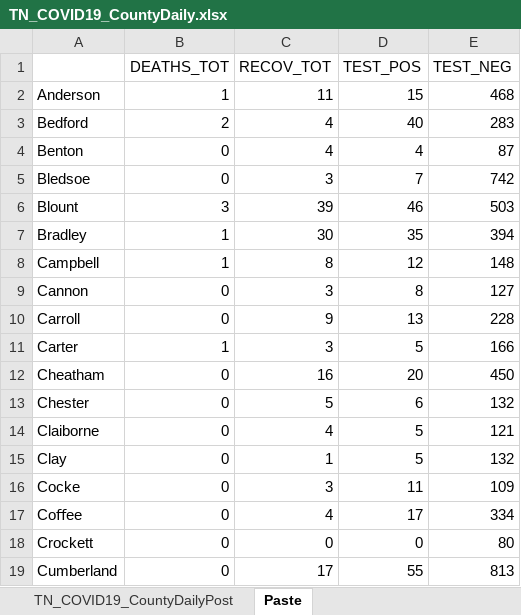
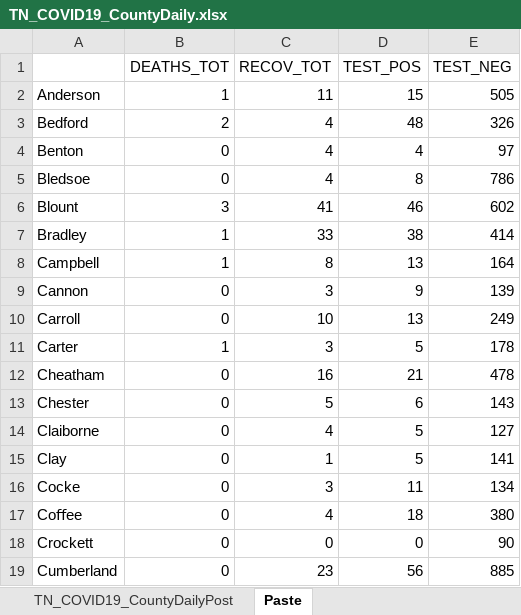
Before and after one commit to mfcarrasco/COVID-TN-Counties, an Excel workbook: TN_COVID19_CountyDaily.xlsx, sheet Paste, drawn as a sheet; only a part is shown; values as stored, in another font and other column widths than the file's, no borders; the diff covers the shown part only; the diff names each change by its address in the sheet, - before the commit and + after, or states it on an @@ line.

```diff
--- a/TN_COVID19_CountyDaily.xlsx (sheet Paste)
+++ b/TN_COVID19_CountyDaily.xlsx (sheet Paste)
-E2 (TEST_NEG): 468
+E2 (TEST_NEG): 505
-D3 (TEST_POS): 40
+D3 (TEST_POS): 48
-E3 (TEST_NEG): 283
+E3 (TEST_NEG): 326
-E4 (TEST_NEG): 87
+E4 (TEST_NEG): 97
-C5 (RECOV_TOT): 3
+C5 (RECOV_TOT): 4
-D5 (TEST_POS): 7
+D5 (TEST_POS): 8
-E5 (TEST_NEG): 742
+E5 (TEST_NEG): 786
-C6 (RECOV_TOT): 39
+C6 (RECOV_TOT): 41
-E6 (TEST_NEG): 503
+E6 (TEST_NEG): 602
-C7 (RECOV_TOT): 30
+C7 (RECOV_TOT): 33
-D7 (TEST_POS): 35
+D7 (TEST_POS): 38
-E7 (TEST_NEG): 394
+E7 (TEST_NEG): 414
-D8 (TEST_POS): 12
+D8 (TEST_POS): 13
-E8 (TEST_NEG): 148
+E8 (TEST_NEG): 164
-D9 (TEST_POS): 8
+D9 (TEST_POS): 9
-E9 (TEST_NEG): 127
+E9 (TEST_NEG): 139
-C10 (RECOV_TOT): 9
+C10 (RECOV_TOT): 10
-E10 (TEST_NEG): 228
+E10 (TEST_NEG): 249
-E11 (TEST_NEG): 166
+E11 (TEST_NEG): 178
-D12 (TEST_POS): 20
+D12 (TEST_POS): 21
-E12 (TEST_NEG): 450
+E12 (TEST_NEG): 478
-E13 (TEST_NEG): 132
+E13 (TEST_NEG): 143
-E14 (TEST_NEG): 121
+E14 (TEST_NEG): 127
-E15 (TEST_NEG): 132
+E15 (TEST_NEG): 141
-E16 (TEST_NEG): 109
+E16 (TEST_NEG): 134
-D17 (TEST_POS): 17
+D17 (TEST_POS): 18
-E17 (TEST_NEG): 334
+E17 (TEST_NEG): 380
-E18 (TEST_NEG): 80
+E18 (TEST_NEG): 90
-C19 (RECOV_TOT): 17
+C19 (RECOV_TOT): 23
-D19 (TEST_POS): 55
+D19 (TEST_POS): 56
-E19 (TEST_NEG): 813
+E19 (TEST_NEG): 885
```
Also changed, not shown: 152 edited cells elsewhere in this sheet, sheet TN_COVID19_CountyDailyPost, TN_Age.xlsx, TN_Demographics.xlsx, 3 other files.
